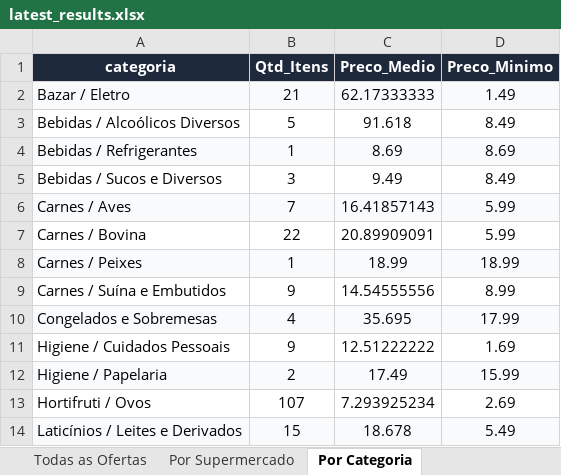
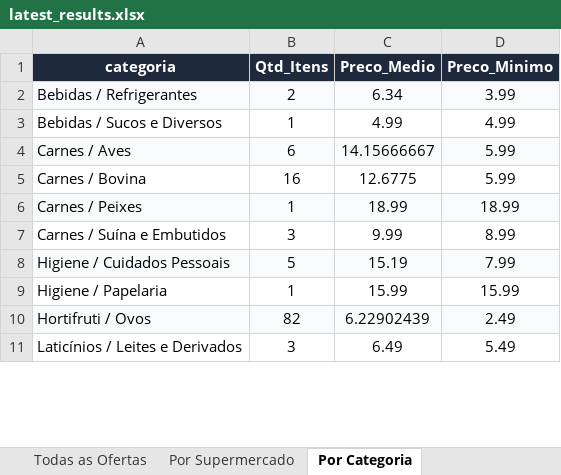
Before and after one commit to AVerz26/Weekly-Flyers-Scraper, an Excel workbook: docs/data/latest_results.xlsx, sheet Por Categoria, drawn as a sheet; only a part is shown; values as stored, in another font and other column widths than the file's, no borders; removed rows and columns are numbered as before the commit, all else as after; the diff covers the shown part only; the diff names each change by its address in the sheet, - before the commit and + after, or states it on an @@ line.

```diff
--- a/docs/data/latest_results.xlsx (sheet Por Categoria)
+++ b/docs/data/latest_results.xlsx (sheet Por Categoria)
-row 2: Bazar / Eletro | 21 | 62.17333333 | 1.49
-row 3: Bebidas / Alcoólicos Diversos | 5 | 91.618 | 8.49
-B2 (Qtd_Itens): 1
+B2 (Qtd_Itens): 2
-C2 (Preco_Medio): 8.69
+C2 (Preco_Medio): 6.34
-D2 (Preco_Minimo): 8.69
+D2 (Preco_Minimo): 3.99
-B3 (Qtd_Itens): 3
+B3 (Qtd_Itens): 1
-C3 (Preco_Medio): 9.49
+C3 (Preco_Medio): 4.99
-D3 (Preco_Minimo): 8.49
+D3 (Preco_Minimo): 4.99
-B4 (Qtd_Itens): 7
+B4 (Qtd_Itens): 6
-C4 (Preco_Medio): 16.41857143
+C4 (Preco_Medio): 14.15666667
-B5 (Qtd_Itens): 22
+B5 (Qtd_Itens): 16
-C5 (Preco_Medio): 20.89909091
+C5 (Preco_Medio): 12.6775
-B7 (Qtd_Itens): 9
+B7 (Qtd_Itens): 3
-C7 (Preco_Medio): 14.54555556
+C7 (Preco_Medio): 9.99
-row 10: Congelados e Sobremesas | 4 | 35.695 | 17.99
-A8:D8 fill: none
+A8:D8 fill: #F8FAFC
-B8 (Qtd_Itens): 9
+B8 (Qtd_Itens): 5
-C8 (Preco_Medio): 12.51222222
+C8 (Preco_Medio): 15.19
-D8 (Preco_Minimo): 1.69
+D8 (Preco_Minimo): 7.99
-A9:D9 fill: #F8FAFC
+A9:D9 fill: none
-B9 (Qtd_Itens): 2
+B9 (Qtd_Itens): 1
-C9 (Preco_Medio): 17.49
+C9 (Preco_Medio): 15.99
-A10:D10 fill: none
+A10:D10 fill: #F8FAFC
-B10 (Qtd_Itens): 107
+B10 (Qtd_Itens): 82
-C10 (Preco_Medio): 7.293925234
+C10 (Preco_Medio): 6.22902439
-D10 (Preco_Minimo): 2.69
+D10 (Preco_Minimo): 2.49
-A11:D11 fill: #F8FAFC
+A11:D11 fill: none
-B11 (Qtd_Itens): 15
+B11 (Qtd_Itens): 3
-C11 (Preco_Medio): 18.678
+C11 (Preco_Medio): 6.49
```
Also changed, not shown: 1 added row, 3 removed rows, 22 edited cells and cell formats elsewhere in this sheet, sheet Todas as Ofertas, sheet Por Supermercado, 3 other files.
